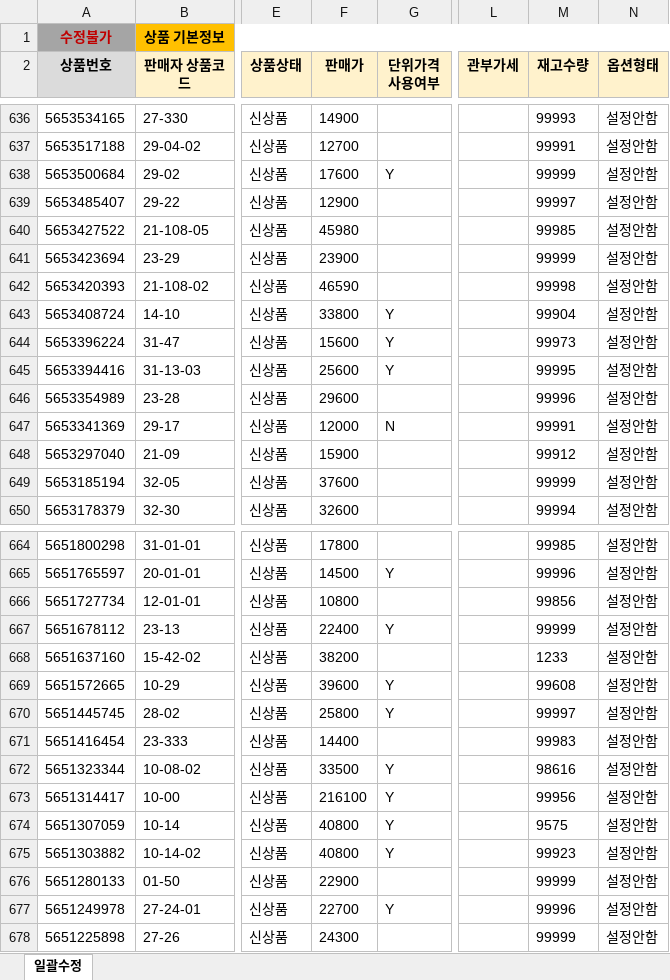
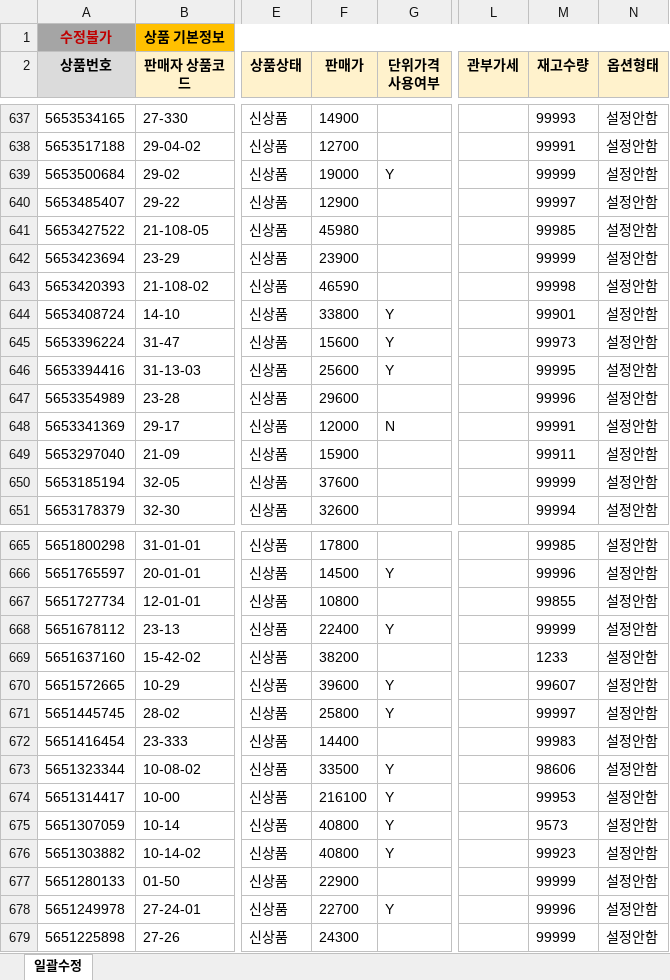
Before and after one commit to OURPROJECTDAO/work-automation-app, an Excel workbook: reference/listing_smartstore.xlsx, sheet 일괄수정, drawn as a sheet; only a part is shown, gaps mark what is left out; values as stored, in another font and other column widths than the file's, no borders; addresses are those after the commit; the diff covers the shown part only; the diff names each change by its address in the sheet, - before the commit and + after, or states it on an @@ line.

```diff
--- a/reference/listing_smartstore.xlsx (sheet 일괄수정)
+++ b/reference/listing_smartstore.xlsx (sheet 일괄수정)
-F639 (판매가): 17600
+F639 (판매가): 19000
-M644 (재고수량): 99904
+M644 (재고수량): 99901
-M649 (재고수량): 99912
+M649 (재고수량): 99911
-M667 (재고수량): 99856
+M667 (재고수량): 99855
-M670 (재고수량): 99608
+M670 (재고수량): 99607
-M673 (재고수량): 98616
+M673 (재고수량): 98606
-M674 (재고수량): 99956
+M674 (재고수량): 99953
-M675 (재고수량): 9575
+M675 (재고수량): 9573
```
Also changed, not shown: 1 added row and 53 edited cells elsewhere in this sheet.
